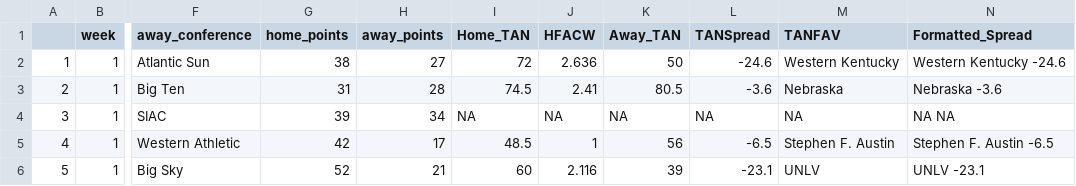
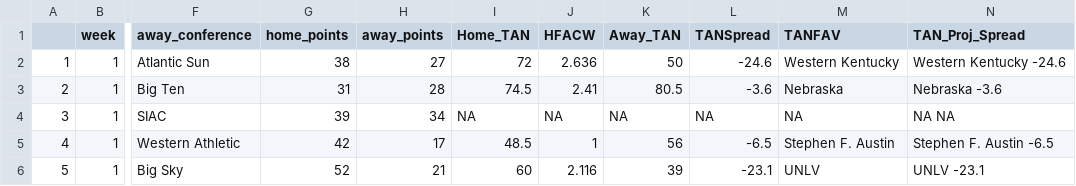
Before and after one commit to ActionAnalyticsCFB/2022, a CSV file: ScheduleSpreads.csv, drawn as a sheet; only a part is shown, gaps mark what is left out; the diff names each change by its address in the sheet, - before the commit and + after, or states it on an @@ line.

Commit message:
Add files via upload

```diff
--- a/ScheduleSpreads.csv
+++ b/ScheduleSpreads.csv
-N1: Formatted_Spread
+N1: TAN_Proj_Spread
```
